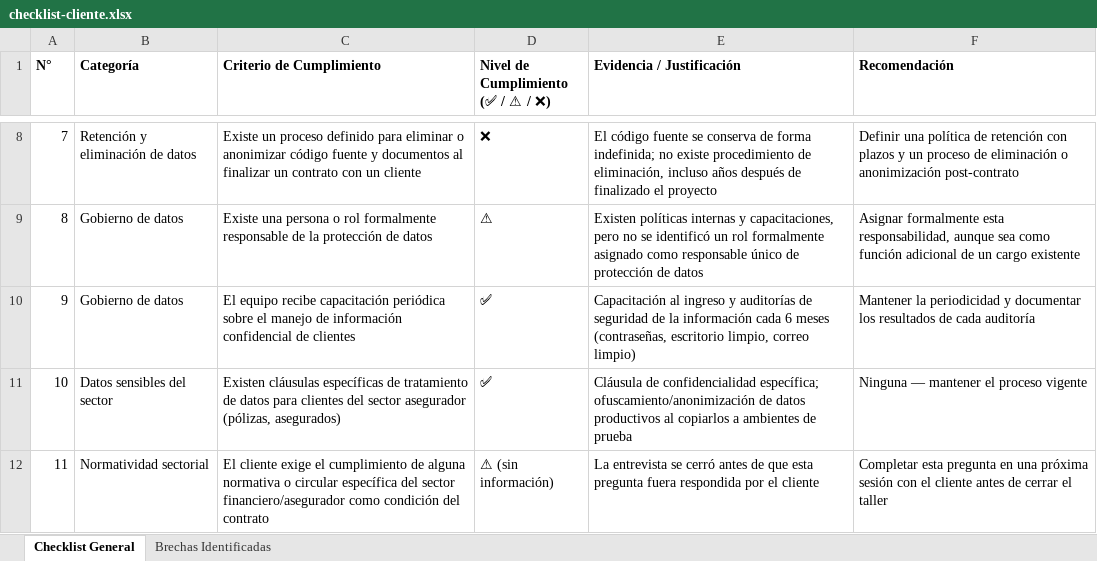
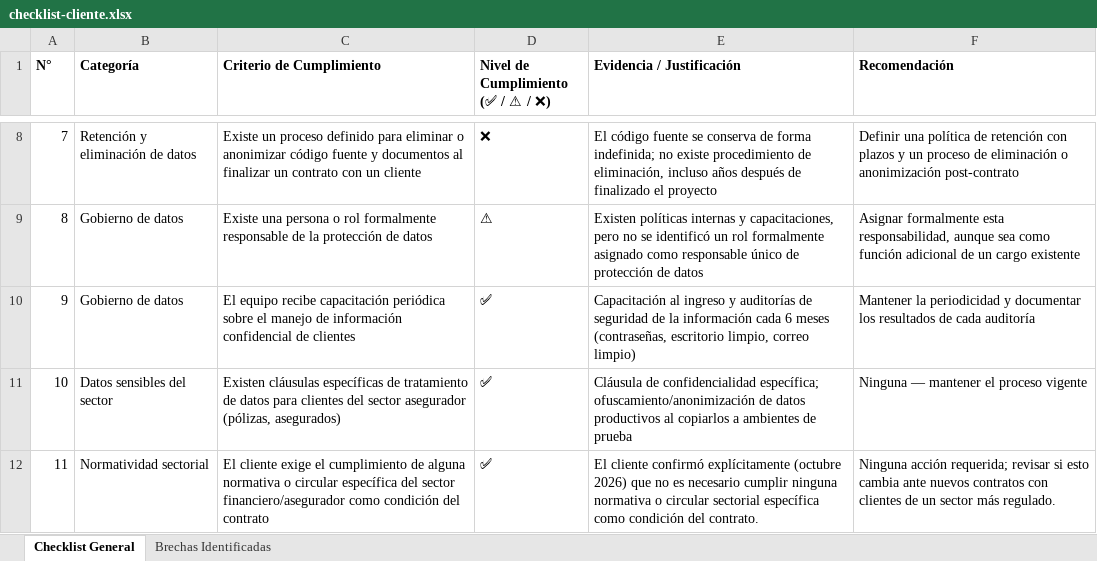
Before and after one commit to mao-unisabana/AREM-Taller_0_Preliminary_Vision, an Excel workbook: proyecto-asul/fase-06-normatividad/checklist-cliente.xlsx, sheet Checklist General, drawn as a sheet; only a part is shown, gaps mark what is left out; values as stored, in another font and other column widths than the file's, no borders; the diff names each change by its address in the sheet, - before the commit and + after, or states it on an @@ line.

```diff
--- a/proyecto-asul/fase-06-normatividad/checklist-cliente.xlsx (sheet Checklist General)
+++ b/proyecto-asul/fase-06-normatividad/checklist-cliente.xlsx (sheet Checklist General)
-D12: ⚠ (sin información)
+D12: ✅
-E12 (Evidencia / Justificación): La entrevista se cerró antes de que esta pregunta fuera respondida por el cliente
+E12 (Evidencia / Justificación): El cliente confirmó explícitamente (octubre 2026) que no es necesario cumplir ninguna normativa o circular sectorial específica como condición del contrato.
-F12 (Recomendación): Completar esta pregunta en una próxima sesión con el cliente antes de cerrar el taller
+F12 (Recomendación): Ninguna acción requerida; revisar si esto cambia ante nuevos contratos con clientes de un sector más regulado.
```
Also changed, not shown: sheet Brechas Identificadas, proyecto-asul/fase-05-seguridad/tabla-stride-cliente.xlsx, 10 other files.
